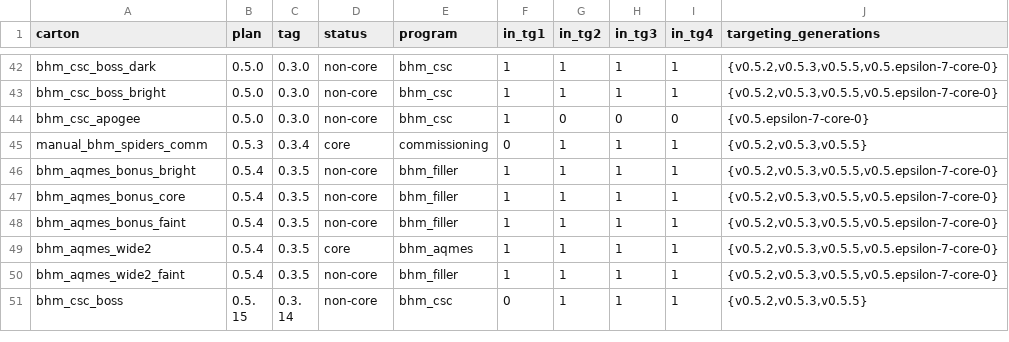
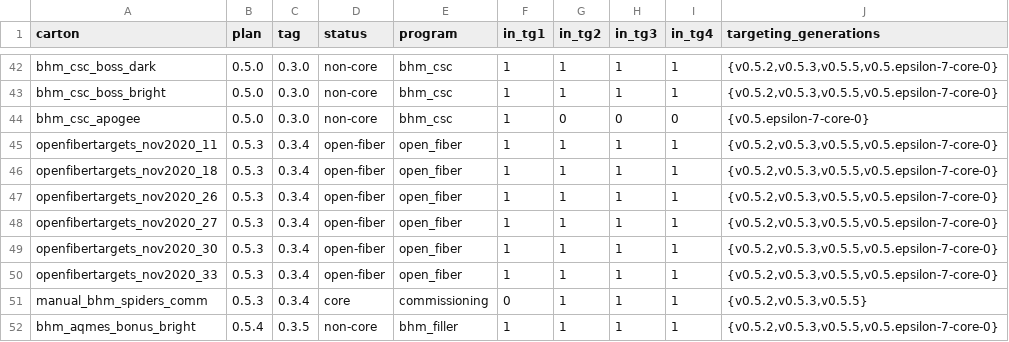
Before and after one commit to sdss/target_selection, a CSV file: docs/website/bhm_cartons/dr19/q2_result.csv, drawn as a sheet; only a part is shown, gaps mark what is left out; the shorter side is filled out with more unchanged rows; the diff names each change by its address in the sheet, - before the commit and + after, or states it on an @@ line.

```diff
--- a/docs/website/bhm_cartons/dr19/q2_result.csv
+++ b/docs/website/bhm_cartons/dr19/q2_result.csv
+row 45: openfibertargets_nov2020_11 | 0.5.3 | 0.3.4 | open-fiber | open_fiber | 1 | 1 | 1 | 1 | {v0.5.2,v0.5.3,v0.5.5,v0.5.epsilon-7-core-0}
+row 46: openfibertargets_nov2020_18 | 0.5.3 | 0.3.4 | open-fiber | open_fiber | 1 | 1 | 1 | 1 | {v0.5.2,v0.5.3,v0.5.5,v0.5.epsilon-7-core-0}
+row 47: openfibertargets_nov2020_26 | 0.5.3 | 0.3.4 | open-fiber | open_fiber | 1 | 1 | 1 | 1 | {v0.5.2,v0.5.3,v0.5.5,v0.5.epsilon-7-core-0}
+row 48: openfibertargets_nov2020_27 | 0.5.3 | 0.3.4 | open-fiber | open_fiber | 1 | 1 | 1 | 1 | {v0.5.2,v0.5.3,v0.5.5,v0.5.epsilon-7-core-0}
+row 49: openfibertargets_nov2020_30 | 0.5.3 | 0.3.4 | open-fiber | open_fiber | 1 | 1 | 1 | 1 | {v0.5.2,v0.5.3,v0.5.5,v0.5.epsilon-7-core-0}
+row 50: openfibertargets_nov2020_33 | 0.5.3 | 0.3.4 | open-fiber | open_fiber | 1 | 1 | 1 | 1 | {v0.5.2,v0.5.3,v0.5.5,v0.5.epsilon-7-core-0}
```
Also changed, not shown: docs/website/bhm_cartons/dr19/q_result.csv, 10 other files.
